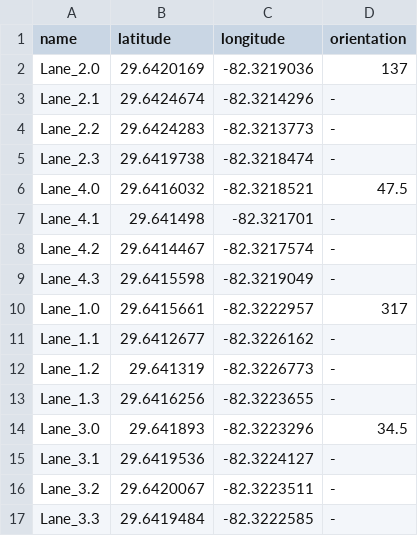
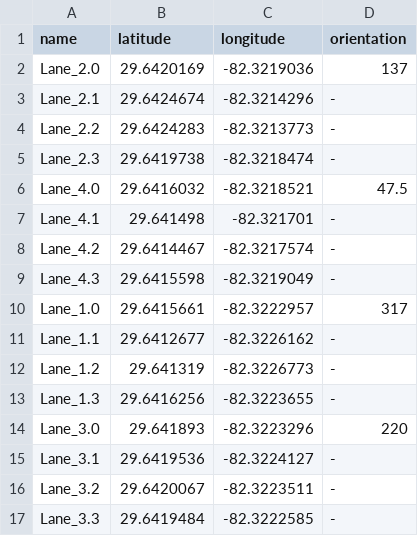
Before and after one commit to Pourmehrab/realtime-intersection-optimizer-RIO, a CSV file: data/RTS/opt_zones.csv, drawn as a sheet.

```diff
--- a/data/RTS/opt_zones.csv
+++ b/data/RTS/opt_zones.csv
@@ -13,3 +13,3 @@ Lane_1.2,29.641319,-82.3226773,-
 Lane_1.3,29.6416256,-82.3223655,-
-Lane_3.0,29.641893,-82.3223296,34.5
+Lane_3.0,29.641893,-82.3223296,220
 Lane_3.1,29.6419536,-82.3224127,-
```
Also changed, not shown: 12 other files.
